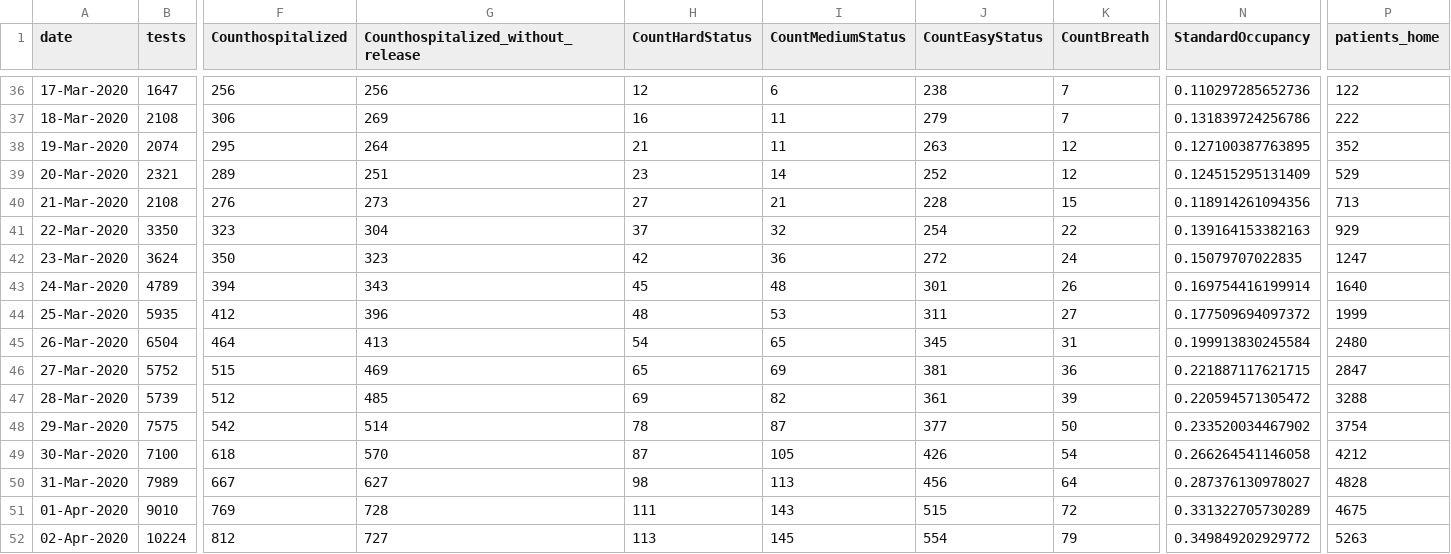
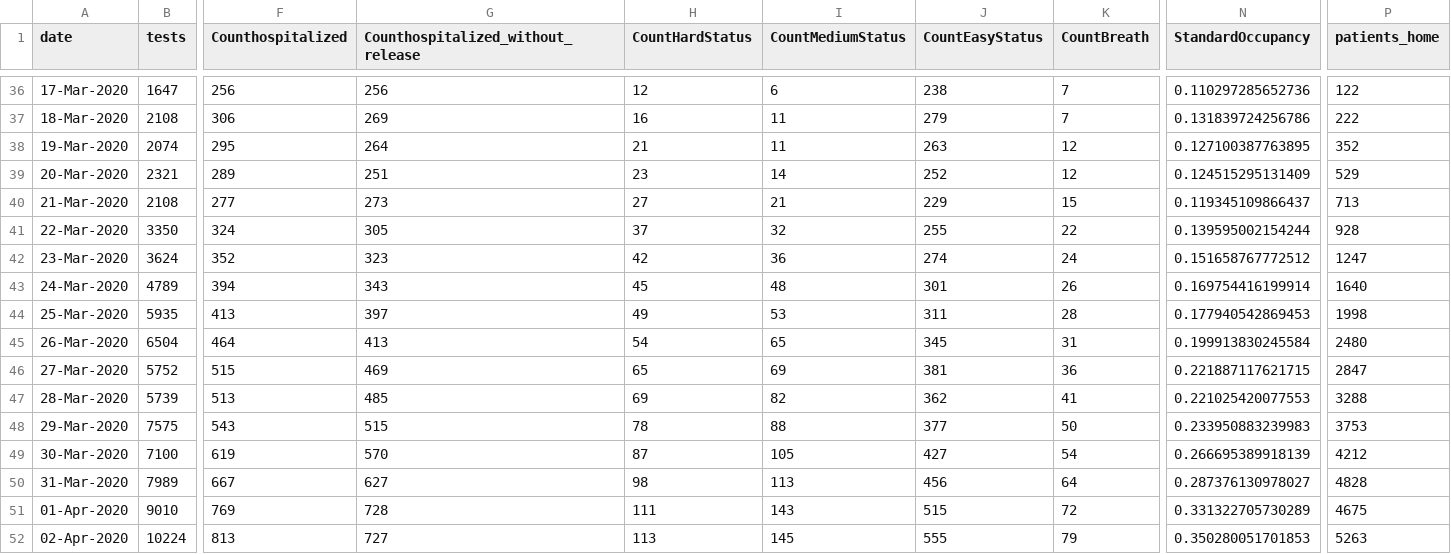
Before and after one commit to yuval-harpaz/covid-19-israel-matlab, a CSV file: data/Israel/dashboard_timeseries.csv, drawn as a sheet; only a part is shown, gaps mark what is left out; the diff covers the shown part only; the diff names each change by its address in the sheet, - before the commit and + after, or states it on an @@ line.

```diff
--- a/data/Israel/dashboard_timeseries.csv
+++ b/data/Israel/dashboard_timeseries.csv
-F40 (Counthospitalized): 276
+F40 (Counthospitalized): 277
-J40 (CountEasyStatus): 228
+J40 (CountEasyStatus): 229
-N40 (StandardOccupancy): 0.118914261094356
+N40 (StandardOccupancy): 0.119345109866437
-F41 (Counthospitalized): 323
+F41 (Counthospitalized): 324
-G41: 304
+G41: 305
-J41 (CountEasyStatus): 254
+J41 (CountEasyStatus): 255
-N41 (StandardOccupancy): 0.139164153382163
+N41 (StandardOccupancy): 0.139595002154244
-P41 (patients_home): 929
+P41 (patients_home): 928
-F42 (Counthospitalized): 350
+F42 (Counthospitalized): 352
-J42 (CountEasyStatus): 272
+J42 (CountEasyStatus): 274
-N42 (StandardOccupancy): 0.15079707022835
+N42 (StandardOccupancy): 0.151658767772512
-F44 (Counthospitalized): 412
+F44 (Counthospitalized): 413
-G44: 396
+G44: 397
-H44 (CountHardStatus): 48
+H44 (CountHardStatus): 49
-K44 (CountBreath): 27
+K44 (CountBreath): 28
-N44 (StandardOccupancy): 0.177509694097372
+N44 (StandardOccupancy): 0.177940542869453
-P44 (patients_home): 1999
+P44 (patients_home): 1998
-F47 (Counthospitalized): 512
+F47 (Counthospitalized): 513
-J47 (CountEasyStatus): 361
+J47 (CountEasyStatus): 362
-K47 (CountBreath): 39
+K47 (CountBreath): 41
-N47 (StandardOccupancy): 0.220594571305472
+N47 (StandardOccupancy): 0.221025420077553
-F48 (Counthospitalized): 542
+F48 (Counthospitalized): 543
-G48: 514
+G48: 515
-I48 (CountMediumStatus): 87
+I48 (CountMediumStatus): 88
-N48 (StandardOccupancy): 0.233520034467902
+N48 (StandardOccupancy): 0.233950883239983
-P48 (patients_home): 3754
+P48 (patients_home): 3753
-F49 (Counthospitalized): 618
+F49 (Counthospitalized): 619
-J49 (CountEasyStatus): 426
+J49 (CountEasyStatus): 427
-N49 (StandardOccupancy): 0.266264541146058
+N49 (StandardOccupancy): 0.266695389918139
-F52 (Counthospitalized): 812
+F52 (Counthospitalized): 813
-J52 (CountEasyStatus): 554
+J52 (CountEasyStatus): 555
-N52 (StandardOccupancy): 0.349849202929772
+N52 (StandardOccupancy): 0.350280051701853
```
Also changed, not shown: 163 edited cells elsewhere in this file, data/Israel/Israel_ministry_of_health.csv, 4 other files.
